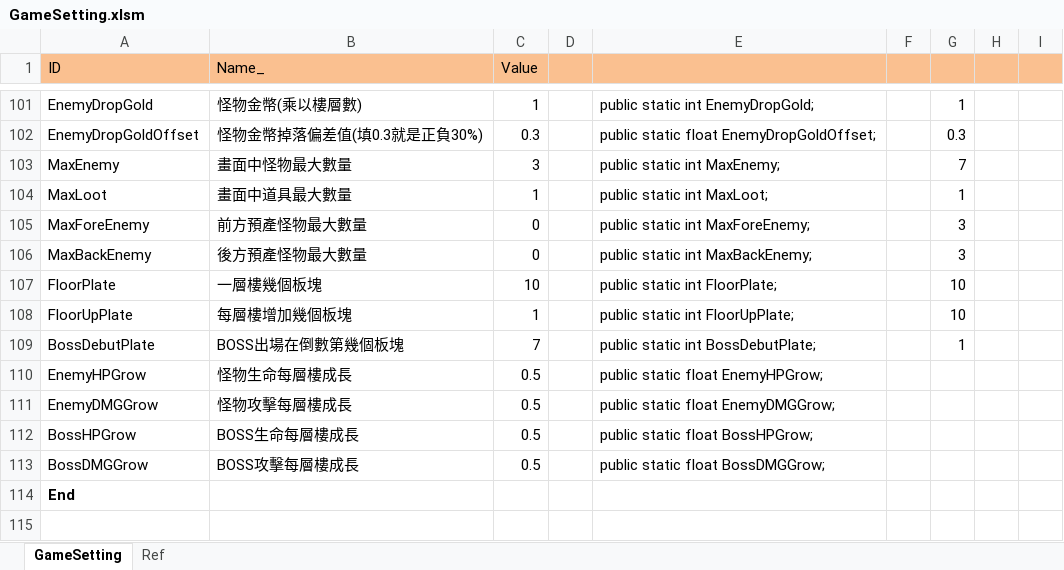
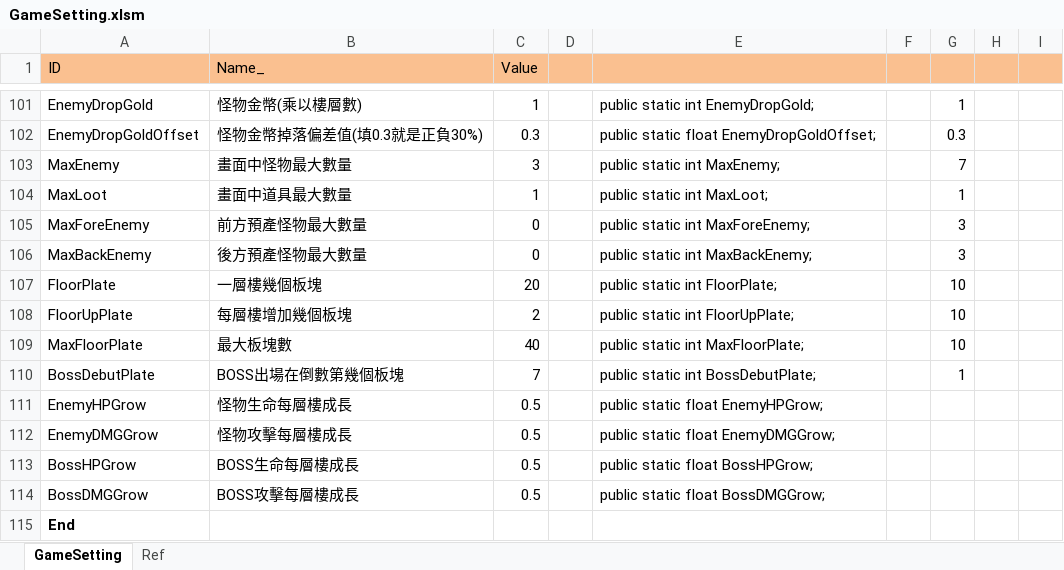
Before and after one commit to scozirge/30sHero, an Excel workbook: 30SecHero/Designer/GameSetting.xlsm, sheet GameSetting, drawn as a sheet; only a part is shown, gaps mark what is left out; values as stored, in another font and other column widths than the file's, no borders; the diff names each change by its address in the sheet, - before the commit and + after, or states it on an @@ line.

```diff
--- a/30SecHero/Designer/GameSetting.xlsm (sheet GameSetting)
+++ b/30SecHero/Designer/GameSetting.xlsm (sheet GameSetting)
-C107 (Value): 10
+C107 (Value): 20
-C108 (Value): 1
+C108 (Value): 2
+row 109: MaxFloorPlate | 最大板塊數 | 40 |  | public static int MaxFloorPlate; |  | 10
```
Also changed, not shown: 7 other files.
